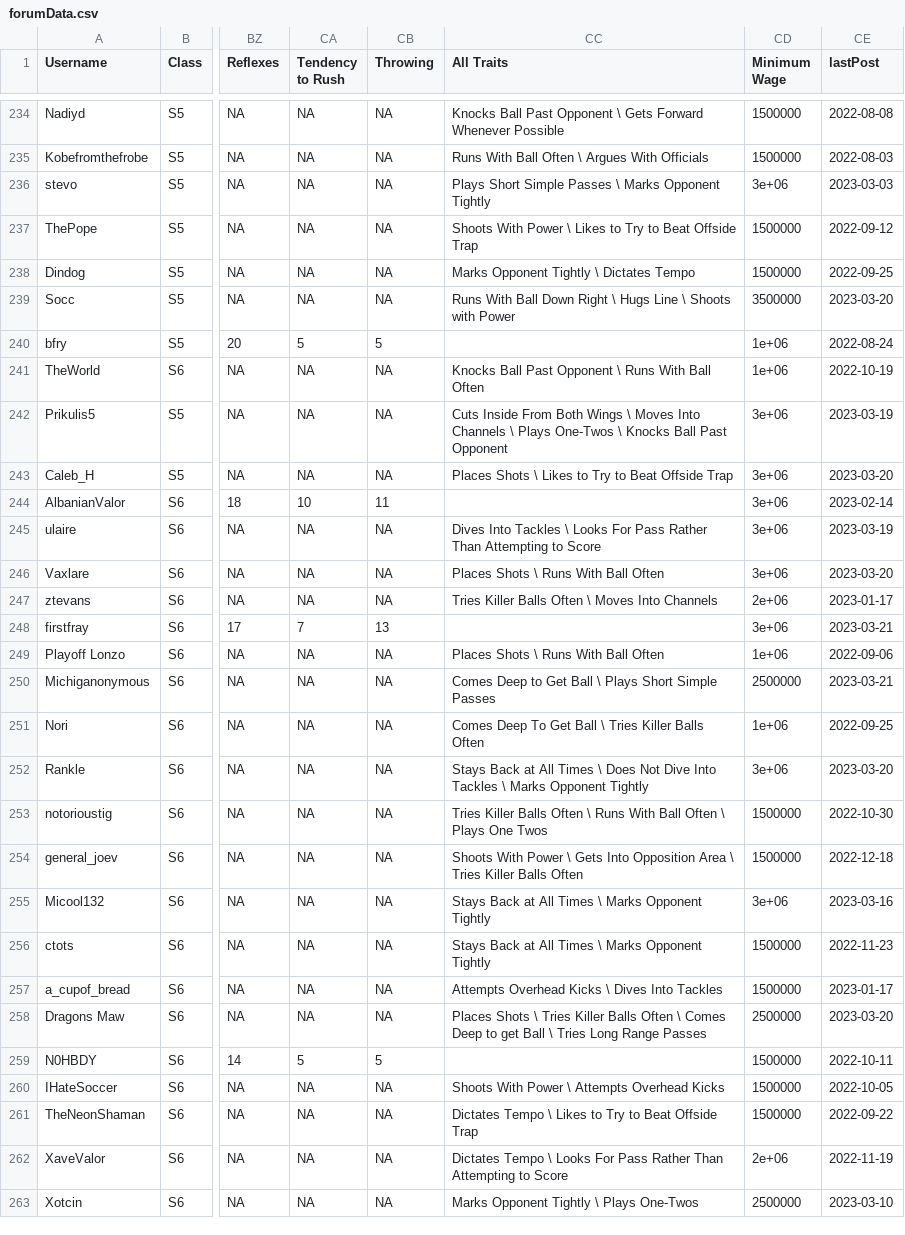
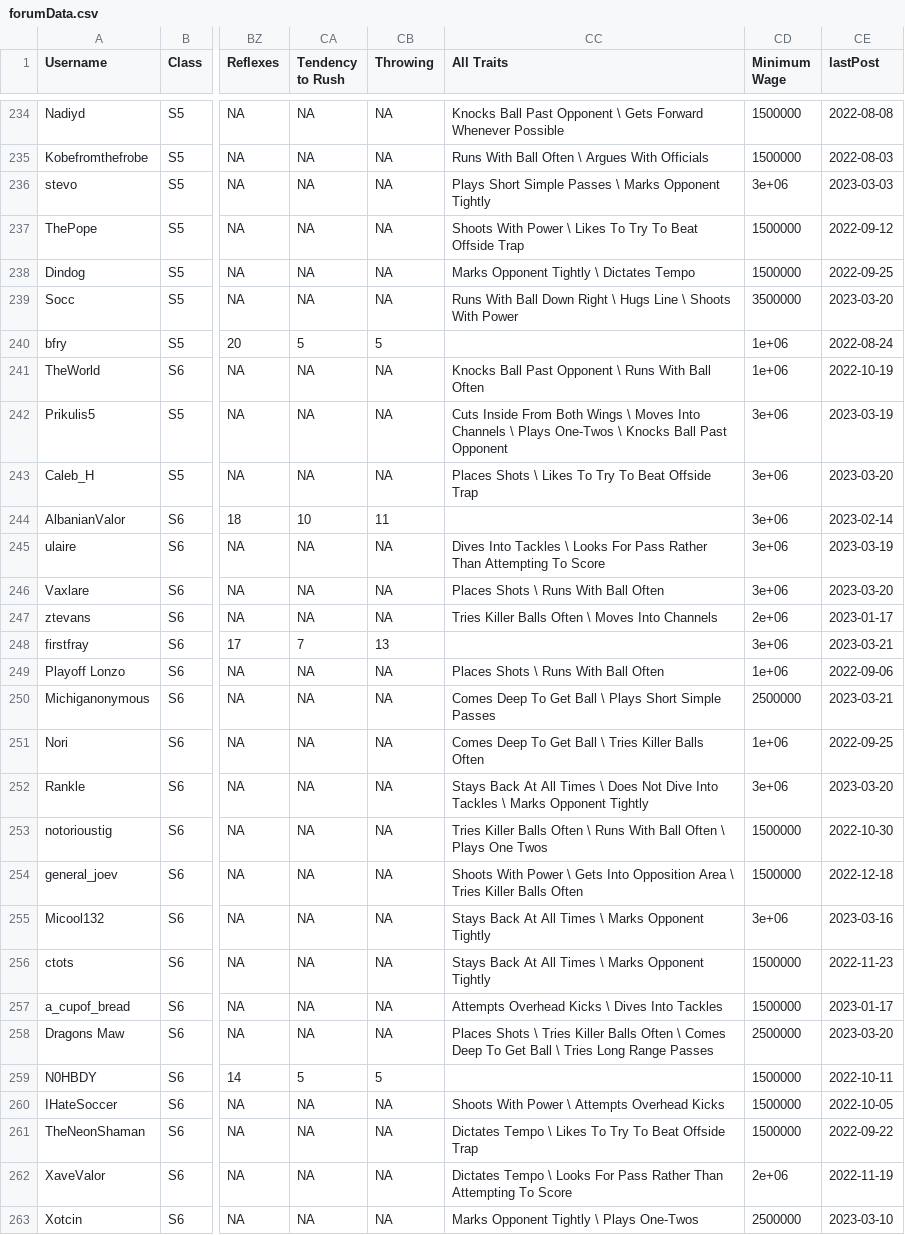
Before and after one commit to canadice/ssl-index, a CSV file: data/forumData.csv, drawn as a sheet; only a part is shown, gaps mark what is left out; the diff covers the shown part only; the diff names each change by its address in the sheet, - before the commit and + after, or states it on an @@ line.

```diff
--- a/data/forumData.csv
+++ b/data/forumData.csv
-CC237 (All Traits): …\ Likes to Try to Beat Offside…
+CC237 (All Traits): …\ Likes To Try To Beat Offside…
-CC239 (All Traits): …\ Shoots with Power
+CC239 (All Traits): …\ Shoots With Power
-CC243 (All Traits): …\ Likes to Try to Beat Offside…
+CC243 (All Traits): …\ Likes To Try To Beat Offside…
-CC245 (All Traits): …Than Attempting to Score
+CC245 (All Traits): …Than Attempting To Score
-CC250 (All Traits): Comes Deep to Get Ball…
+CC250 (All Traits): Comes Deep To Get Ball…
-CC252 (All Traits): Stays Back at All Times…
+CC252 (All Traits): Stays Back At All Times…
-CC255:CC256 (All Traits): Stays Back at All Times…
+CC255:CC256 (All Traits): Stays Back At All Times…
-CC258 (All Traits): …Comes Deep to get Ball \…
+CC258 (All Traits): …Comes Deep To Get Ball \…
-CC261 (All Traits): …\ Likes to Try to Beat Offside…
+CC261 (All Traits): …\ Likes To Try To Beat Offside…
-CC262 (All Traits): …Than Attempting to Score
+CC262 (All Traits): …Than Attempting To Score
```
Also changed, not shown: 99 edited cells elsewhere in this file, 1 other file.
